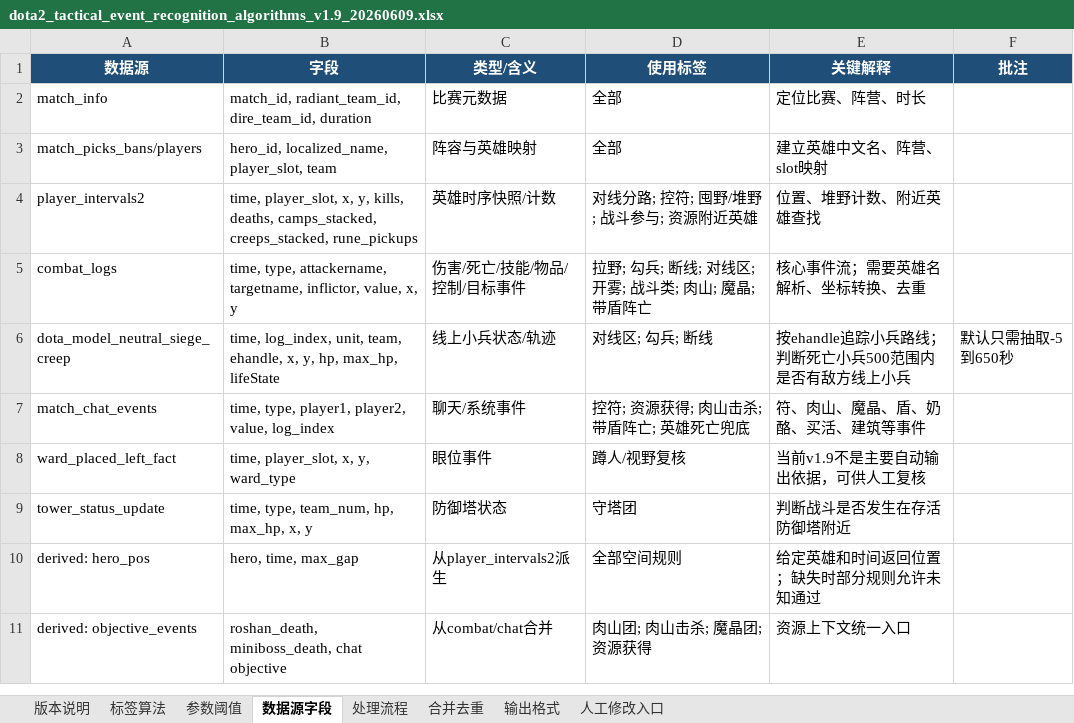
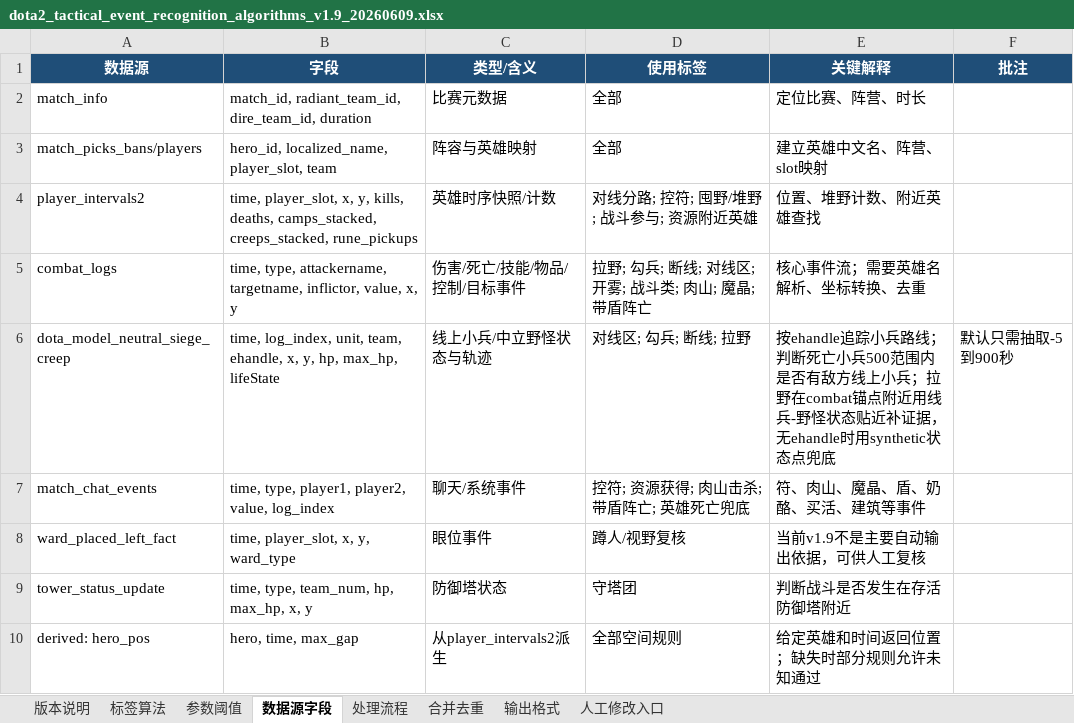
Before and after one commit to 1043829643/zhanshushijian, an Excel workbook: outputs/dota2_tactical_event_recognition_algorithms_v1.9_20260609.xlsx, sheet 数据源字段, drawn as a sheet; only a part is shown; the shorter side is filled out with more unchanged rows; values as stored, in another font and other column widths than the file's, no borders; the diff names each change by its address in the sheet, - before the commit and + after, or states it on an @@ line.

```diff
--- a/outputs/dota2_tactical_event_recognition_algorithms_v1.9_20260609.xlsx (sheet 数据源字段)
+++ b/outputs/dota2_tactical_event_recognition_algorithms_v1.9_20260609.xlsx (sheet 数据源字段)
-C6 (类型/含义): 线上小兵状态/轨迹
+C6 (类型/含义): 线上小兵/中立野怪状态与轨迹
-D6 (使用标签): 对线区; 勾兵; 断线
+D6 (使用标签): 对线区; 勾兵; 断线; 拉野
-E6 (关键解释): …线上小兵
+E6 (关键解释): …线上小兵；拉野在combat锚点附近用线兵-野怪状态贴近补证据，无ehandle时用synthetic状态点兜底
-F6 (批注): 默认只需抽取-5到650秒
+F6 (批注): 默认只需抽取-5到900秒
```
Also changed, not shown: sheet 参数阈值, sheet 标签算法, sheet 处理流程, sheet 合并去重, 14 other files.
